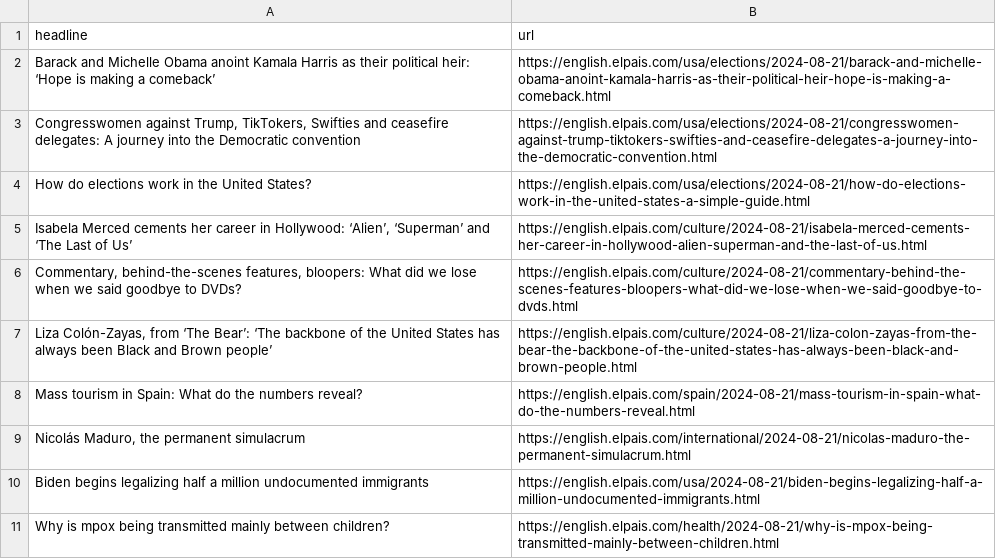
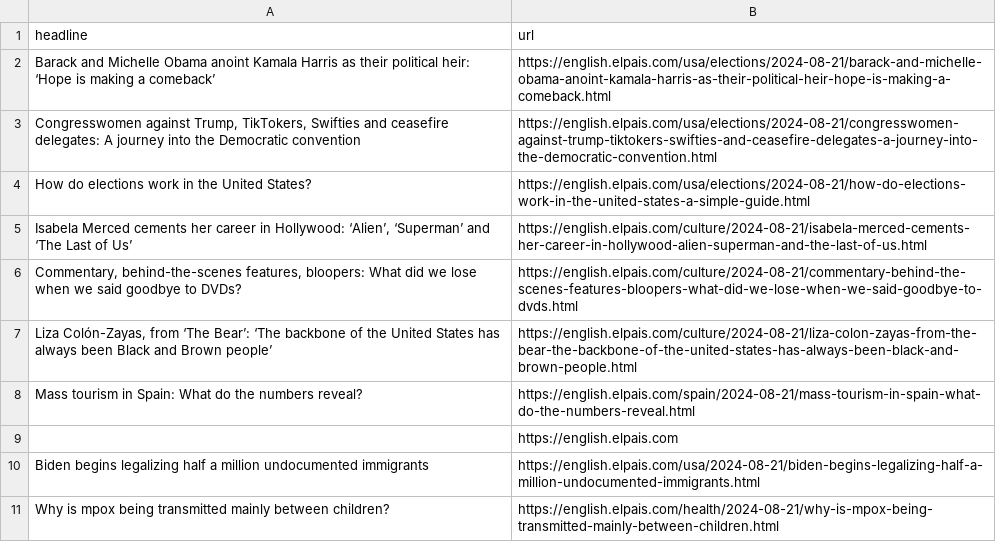
Before and after one commit to tako8888/auto-elparis, a CSV file: headlines.csv, drawn as a sheet; only a part is shown.

```diff
--- a/headlines.csv
+++ b/headlines.csv
@@ -8,3 +8,3 @@ How do elections work in the United States?,https://english.elpais.com/usa/elect
 Mass tourism in Spain: What do the numbers reveal?,https://english.elpais.com/spain/2024-08-21/mass-tourism-in-spain-what-do-the-numbers-reveal.html
-"Nicolás Maduro, the permanent simulacrum",https://english.elpais.com/international/2024-08-21/nicolas-maduro-the-permanent-simulacrum.html
+,https://english.elpais.com
 Biden begins legalizing half a million undocumented immigrants   ,https://english.elpais.com/usa/2024-08-21/biden-begins-legalizing-half-a-million-undocumented-immigrants.html
```
